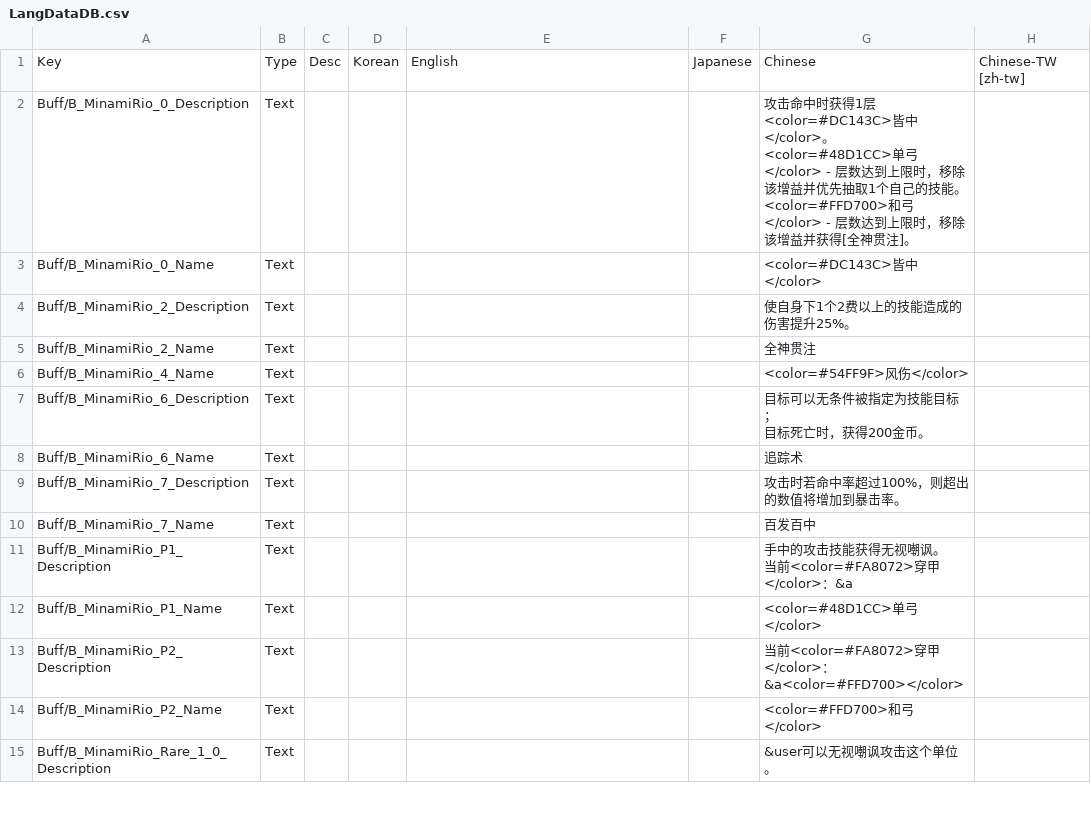
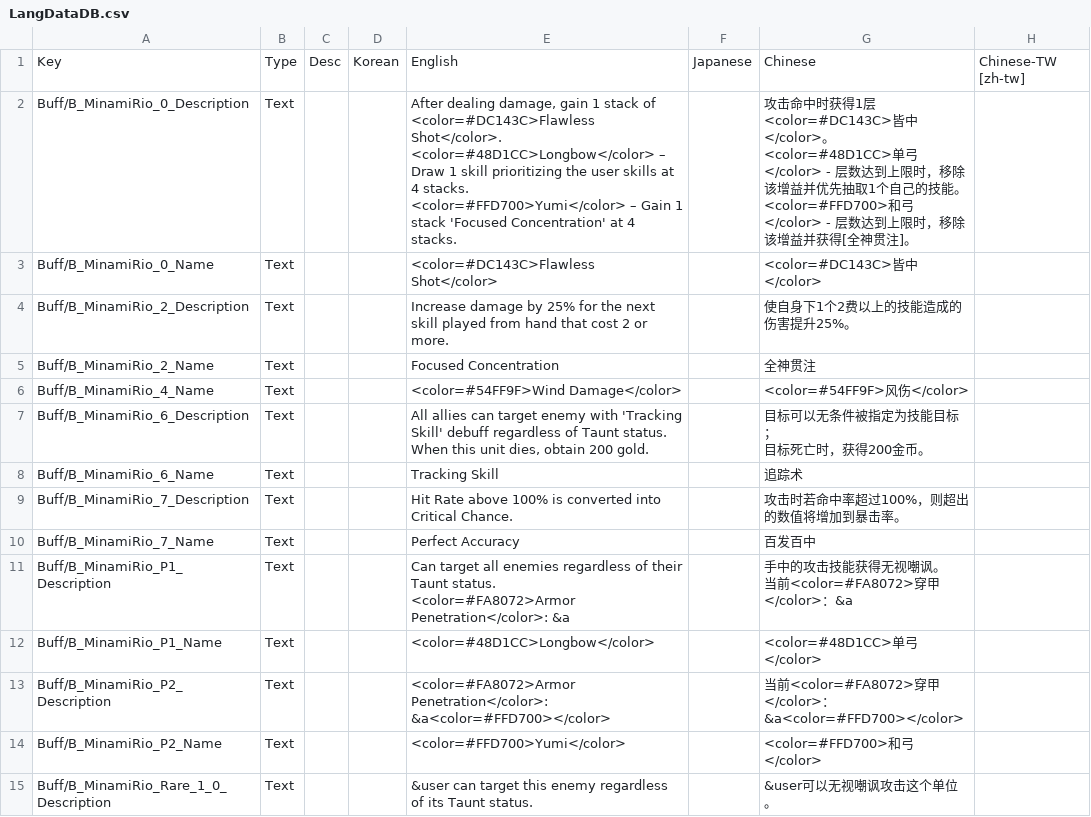
Before and after one commit to feiyap/FeiyapMod, a CSV file: MinamiRio/Localization/LangDataDB.csv, drawn as a sheet; only a part is shown; the diff covers the shown part only.

```diff
--- a/MinamiRio/Localization/LangDataDB.csv
+++ b/MinamiRio/Localization/LangDataDB.csv
@@ -1,19 +1,24 @@
 Key,Type,Desc,Korean,English,Japanese,Chinese,Chinese-TW [zh-tw]
-Buff/B_MinamiRio_0_Description,Text,,,,,"攻击命中时获得1层<color=#DC143C>皆中</color>。
-<color=#48D1CC>单弓</color> - 层数达到上限时，移除该增益并优先抽取1个自己的技能。
-<color=#FFD700>和弓</color> - 层数达到上限时，移除该增益并获得[全神贯注]。",
-Buff/B_MinamiRio_0_Name,Text,,,,,<color=#DC143C>皆中</color>,
-Buff/B_MinamiRio_2_Description,Text,,,,,使自身下1个2费以上的技能造成的伤害提升25%。,
-Buff/B_MinamiRio_2_Name,Text,,,,,全神贯注,
-Buff/B_MinamiRio_4_Name,Text,,,,,<color=#54FF9F>风伤</color>,
-Buff/B_MinamiRio_6_Description,Text,,,,,"目标可以无条件被指定为技能目标；
-目标死亡时，获得200金币。",
-Buff/B_MinamiRio_6_Name,Text,,,,,追踪术,
-Buff/B_MinamiRio_7_Description,Text,,,,,攻击时若命中率超过100%，则超出的数值将增加到暴击率。,
-Buff/B_MinamiRio_7_Name,Text,,,,,百发百中,
-Buff/B_MinamiRio_P1_Description,Text,,,,,"手中的攻击技能获得无视嘲讽。
-当前<color=#FA8072>穿甲</color>：&a",
-Buff/B_MinamiRio_P1_Name,Text,,,,,<color=#48D1CC>单弓</color>,
-Buff/B_MinamiRio_P2_Description,Text,,,,,当前<color=#FA8072>穿甲</color>：&a<color=#FFD700></color>,
-Buff/B_MinamiRio_P2_Name,Text,,,,,<color=#FFD700>和弓</color>,
-Buff/B_MinamiRio_Rare_1_0_Description,Text,,,,,&user可以无视嘲讽攻击这个单位。,
+Buff/B_MinamiRio_0_Description,Text,,,"After dealing damage, gain 1 stack of <color=#DC143C>Flawless Shot</color>.
+
+<color=#48D1CC>Longbow</color> – Draw 1 skill prioritizing the user skills at 4 stacks.
+<color=#FFD700>Yumi</color> – Gain 1 stack 'Focused Concentration' at 4 stacks.",,"攻击命中时获得1层<color=#DC143C>皆中</color>。
+<color=#48D1CC>单弓</color> - 层数达到上限时，移除该增益并优先抽取1个自己的技能。
+<color=#FFD700>和弓</color> - 层数达到上限时，移除该增益并获得[全神贯注]。",
+Buff/B_MinamiRio_0_Name,Text,,,<color=#DC143C>Flawless Shot</color>,,<color=#DC143C>皆中</color>,
+Buff/B_MinamiRio_2_Description,Text,,,Increase damage by 25% for the next skill played from hand that cost 2 or more.,,使自身下1个2费以上的技能造成的伤害提升25%。,
+Buff/B_MinamiRio_2_Name,Text,,,Focused Concentration,,全神贯注,
+Buff/B_MinamiRio_4_Name,Text,,,<color=#54FF9F>Wind Damage</color>,,<color=#54FF9F>风伤</color>,
+Buff/B_MinamiRio_6_Description,Text,,,"All allies can target enemy with 'Tracking Skill' debuff regardless of Taunt status.
+When this unit dies, obtain 200 gold.",,"目标可以无条件被指定为技能目标；
+目标死亡时，获得200金币。",
+Buff/B_MinamiRio_6_Name,Text,,,Tracking Skill,,追踪术,
+Buff/B_MinamiRio_7_Description,Text,,,Hit Rate above 100% is converted into Critical Chance.,,攻击时若命中率超过100%，则超出的数值将增加到暴击率。,
+Buff/B_MinamiRio_7_Name,Text,,,Perfect Accuracy,,百发百中,
+Buff/B_MinamiRio_P1_Description,Text,,,"Can target all enemies regardless of their Taunt status.
+<color=#FA8072>Armor Penetration</color>: &a",,"手中的攻击技能获得无视嘲讽。
+当前<color=#FA8072>穿甲</color>：&a",
+Buff/B_MinamiRio_P1_Name,Text,,,<color=#48D1CC>Longbow</color>,,<color=#48D1CC>单弓</color>,
+Buff/B_MinamiRio_P2_Description,Text,,,<color=#FA8072>Armor Penetration</color>: &a<color=#FFD700></color>,,当前<color=#FA8072>穿甲</color>：&a<color=#FFD700></color>,
+Buff/B_MinamiRio_P2_Name,Text,,,<color=#FFD700>Yumi</color>,,<color=#FFD700>和弓</color>,
+Buff/B_MinamiRio_Rare_1_0_Description,Text,,,&user can target this enemy regardless of its Taunt status.,,&user可以无视嘲讽攻击这个单位。,
```
Also changed, not shown: 71 edited cells elsewhere in this file, Yuyuko/Localization/LangDataDB.csv, Yuyuko/Localization/LangSystemDB.csv, 51 other files.
